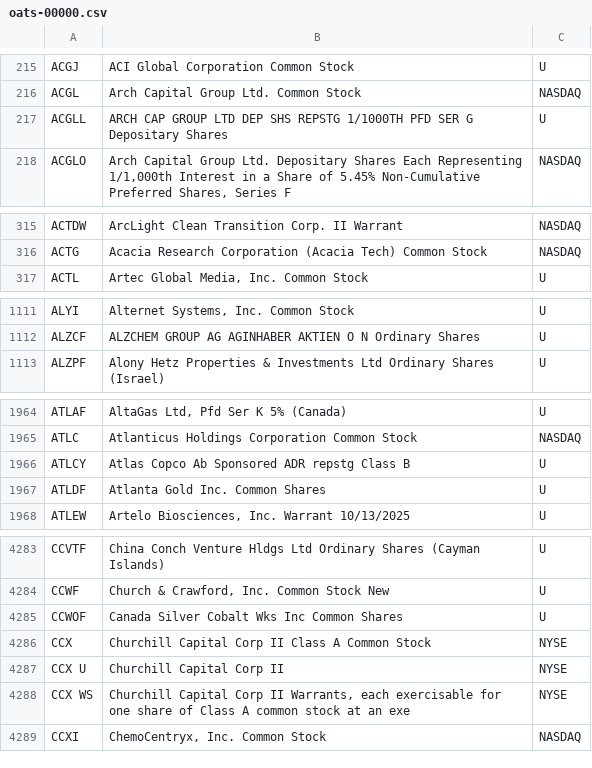
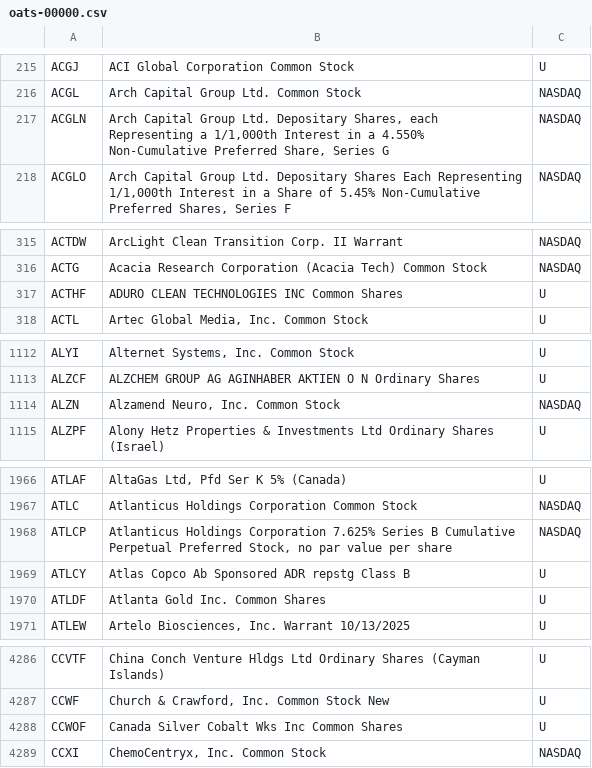
Before and after one commit to haoenhui/oats-reportable, a CSV file: oats-00000.csv, drawn as a sheet; only a part is shown, gaps mark what is left out; the diff covers the shown part only.

```diff
--- a/oats-00000.csv
+++ b/oats-00000.csv
@@ -216,3 +216,3 @@ ACGJ,ACI Global Corporation Common Stock,U
 ACGL,Arch Capital Group Ltd. Common Stock,NASDAQ
-ACGLL,ARCH CAP GROUP LTD DEP SHS REPSTG 1/1000TH PFD SER G Depositary Shares,U
+ACGLN,"Arch Capital Group Ltd. Depositary Shares, each Representing a 1/1,000th Interest in a 4.550% Non-Cumulative Preferred Share, Series G",NASDAQ
 ACGLO,"Arch Capital Group Ltd. Depositary Shares Each Representing 1/1,000th Interest in a Share of 5.45% Non-Cumulative Preferred Shares, Series F",NASDAQ
@@ -316,2 +316,3 @@ ACTDW,ArcLight Clean Transition Corp. II Warrant,NASDAQ
 ACTG,Acacia Research Corporation (Acacia Tech) Common Stock,NASDAQ
+ACTHF,ADURO CLEAN TECHNOLOGIES INC Common Shares,U
 ACTL,"Artec Global Media, Inc. Common Stock",U
@@ -1112,2 +1113,3 @@ ALYI,"Alternet Systems, Inc. Common Stock",U
 ALZCF,ALZCHEM GROUP AG AGINHABER AKTIEN O N Ordinary Shares,U
+ALZN,"Alzamend Neuro, Inc. Common Stock",NASDAQ
 ALZPF,Alony Hetz Properties & Investments Ltd Ordinary Shares (Israel),U
@@ -1965,2 +1967,3 @@ ATLAF,"AltaGas Ltd, Pfd Ser K 5% (Canada)",U
 ATLC,Atlanticus Holdings Corporation Common Stock,NASDAQ
+ATLCP,"Atlanticus Holdings Corporation 7.625% Series B Cumulative Perpetual Preferred Stock, no par value per share",NASDAQ
 ATLCY,Atlas Copco Ab Sponsored ADR repstg Class B,U
@@ -4285,5 +4288,2 @@ CCWF,"Church & Crawford, Inc. Common Stock New",U
 CCWOF,Canada Silver Cobalt Wks Inc Common Shares,U
-CCX,Churchill Capital Corp II Class A Common Stock,NYSE
-CCX U,Churchill Capital Corp II,NYSE
-CCX WS,"Churchill Capital Corp II Warrants, each exercisable for one share of Class A common stock at an exe",NYSE
 CCXI,"ChemoCentryx, Inc. Common Stock",NASDAQ
```
Also changed, not shown: 3 added rows and 2 removed rows elsewhere in this file, oats-05000.csv, oats-10000.csv, 2 other files.
